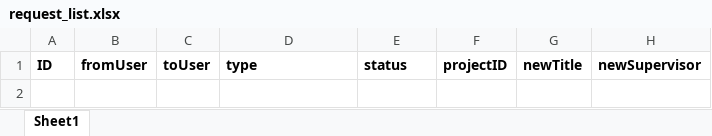
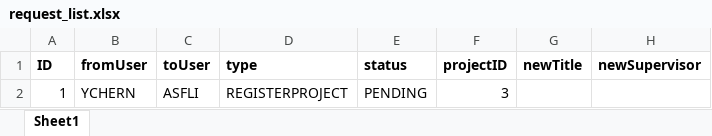
Before and after one commit to iujinwee/OOP-FYP-Management-Project, an Excel workbook: App/data/request_list.xlsx, sheet Sheet1, drawn as a sheet; values as stored, in another font and other column widths than the file's, no borders; the diff names each change by its address in the sheet, - before the commit and + after, or states it on an @@ line.

```diff
--- a/App/data/request_list.xlsx (sheet Sheet1)
+++ b/App/data/request_list.xlsx (sheet Sheet1)
+row 2: 1 | YCHERN | ASFLI | REGISTERPROJECT | PENDING | 3
```
Also changed, not shown: App/data/rollover_project.xlsx, 18 other files.
